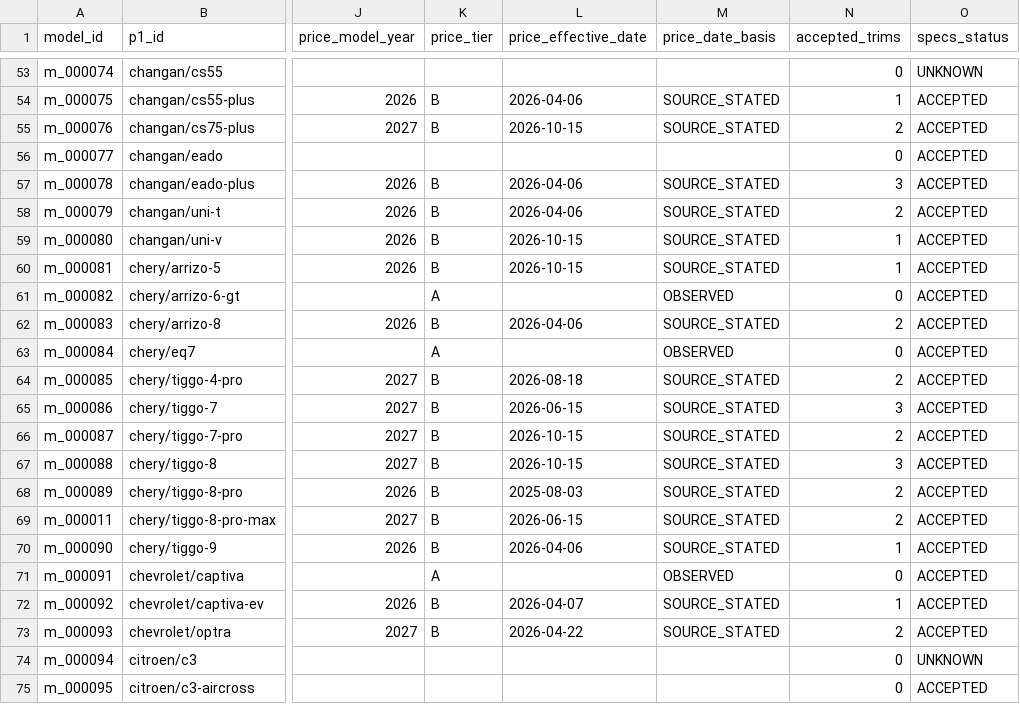
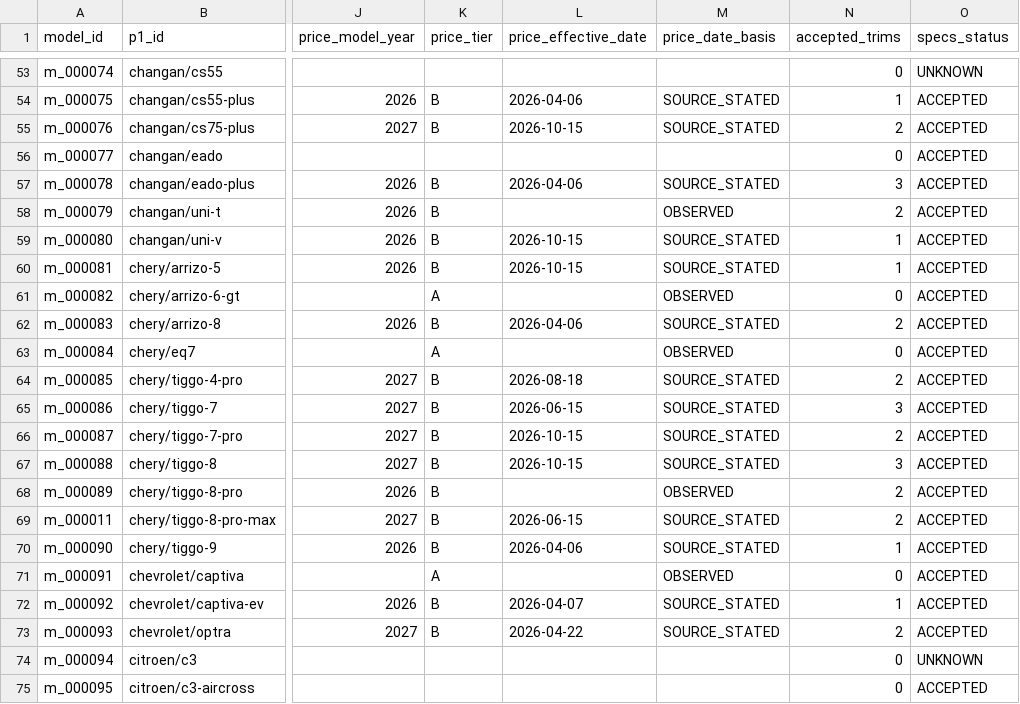
Before and after one commit to KingMega1/scratch, a CSV file: vehicle-data/review/u11_coverage.csv, drawn as a sheet; only a part is shown, gaps mark what is left out; the diff covers the shown part only; the diff names each change by its address in the sheet, - before the commit and + after, or states it on an @@ line.

```diff
--- a/vehicle-data/review/u11_coverage.csv
+++ b/vehicle-data/review/u11_coverage.csv
-L58 (price_effective_date): 2026-04-06
+L58 (price_effective_date): (empty)
-M58 (price_date_basis): SOURCE_STATED
+M58 (price_date_basis): OBSERVED
-L68 (price_effective_date): 2025-08-03
+L68 (price_effective_date): (empty)
-M68 (price_date_basis): SOURCE_STATED
+M68 (price_date_basis): OBSERVED
```
Also changed, not shown: 32 edited cells elsewhere in this file, vehicle-data/registry/u11_prices.csv, vehicle-data/registry/u11_spec_facts.csv, 23 other files.
